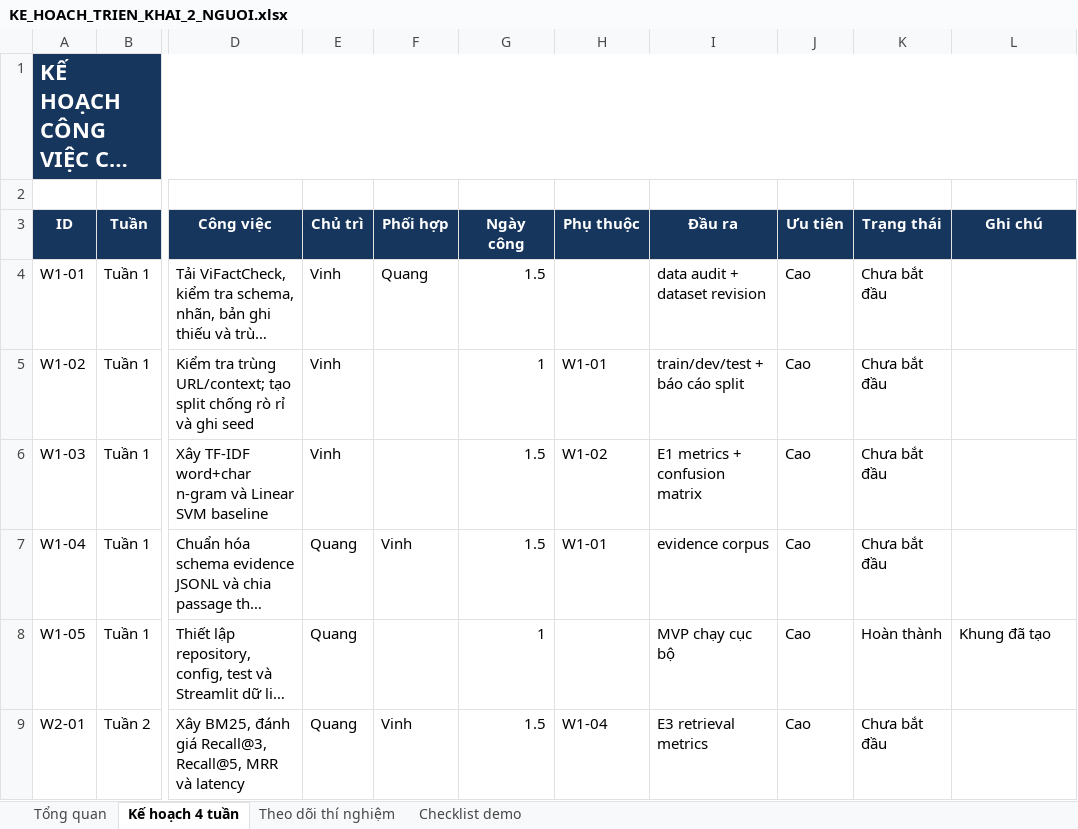
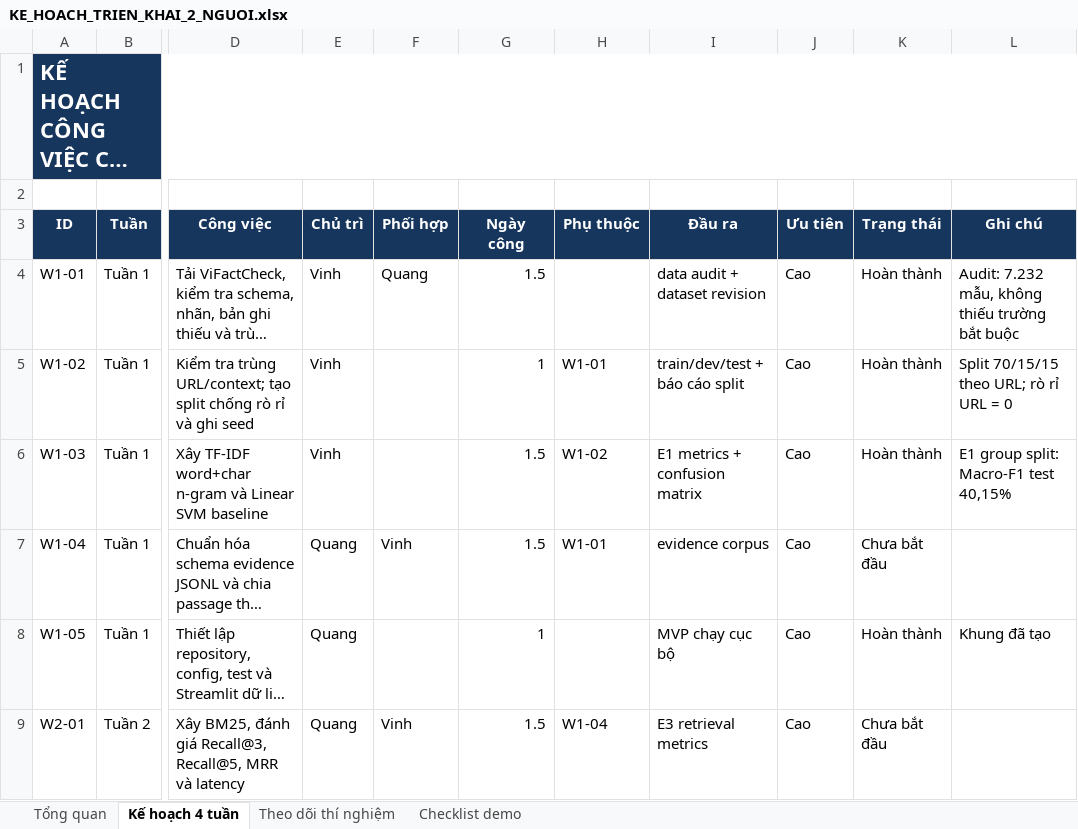
Before and after one commit to ducvinh101101/Vietnamese_Fact_Checking, an Excel workbook: KE_HOACH_TRIEN_KHAI_2_NGUOI.xlsx, sheet Kế hoạch 4 tuần, drawn as a sheet; only a part is shown, gaps mark what is left out; long unchanged cells end in …; values as stored, in another font and other column widths than the file's, no borders; conditional formats not drawn; the diff names each change by its address in the sheet, - before the commit and + after, or states it on an @@ line.

```diff
--- a/KE_HOACH_TRIEN_KHAI_2_NGUOI.xlsx (sheet Kế hoạch 4 tuần)
+++ b/KE_HOACH_TRIEN_KHAI_2_NGUOI.xlsx (sheet Kế hoạch 4 tuần)
-K4:K6 (Trạng thái): Chưa bắt đầu
+K4:K6 (Trạng thái): Hoàn thành
-L4 (Ghi chú): (empty)
+L4 (Ghi chú): Audit: 7.232 mẫu, không thiếu trường bắt buộc
-L5 (Ghi chú): (empty)
+L5 (Ghi chú): Split 70/15/15 theo URL; rò rỉ URL = 0
-L6 (Ghi chú): (empty)
+L6 (Ghi chú): E1 group split: Macro-F1 test 40,15%
```
Also changed, not shown: sheet Theo dõi thí nghiệm, 14 other files.
